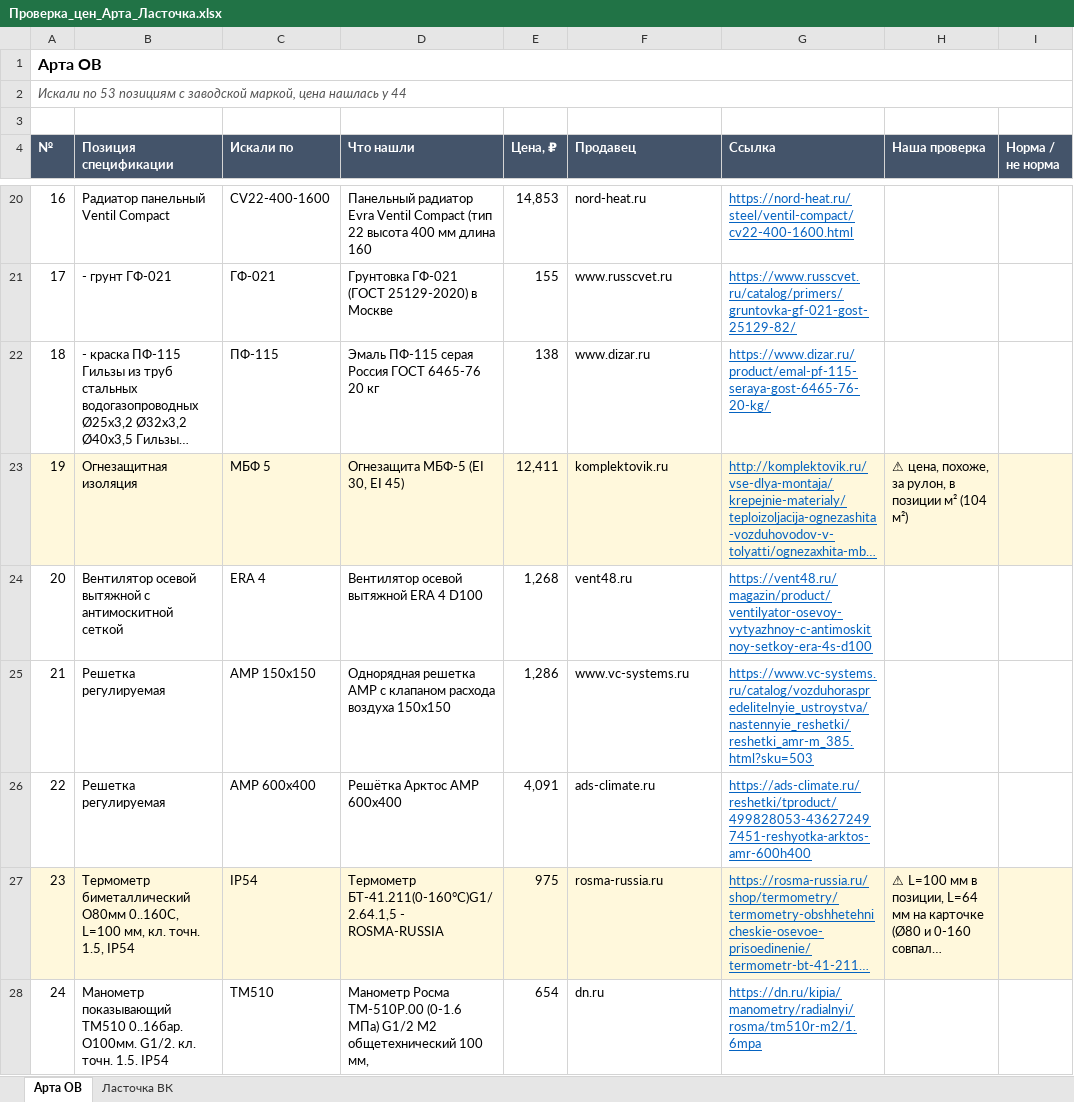
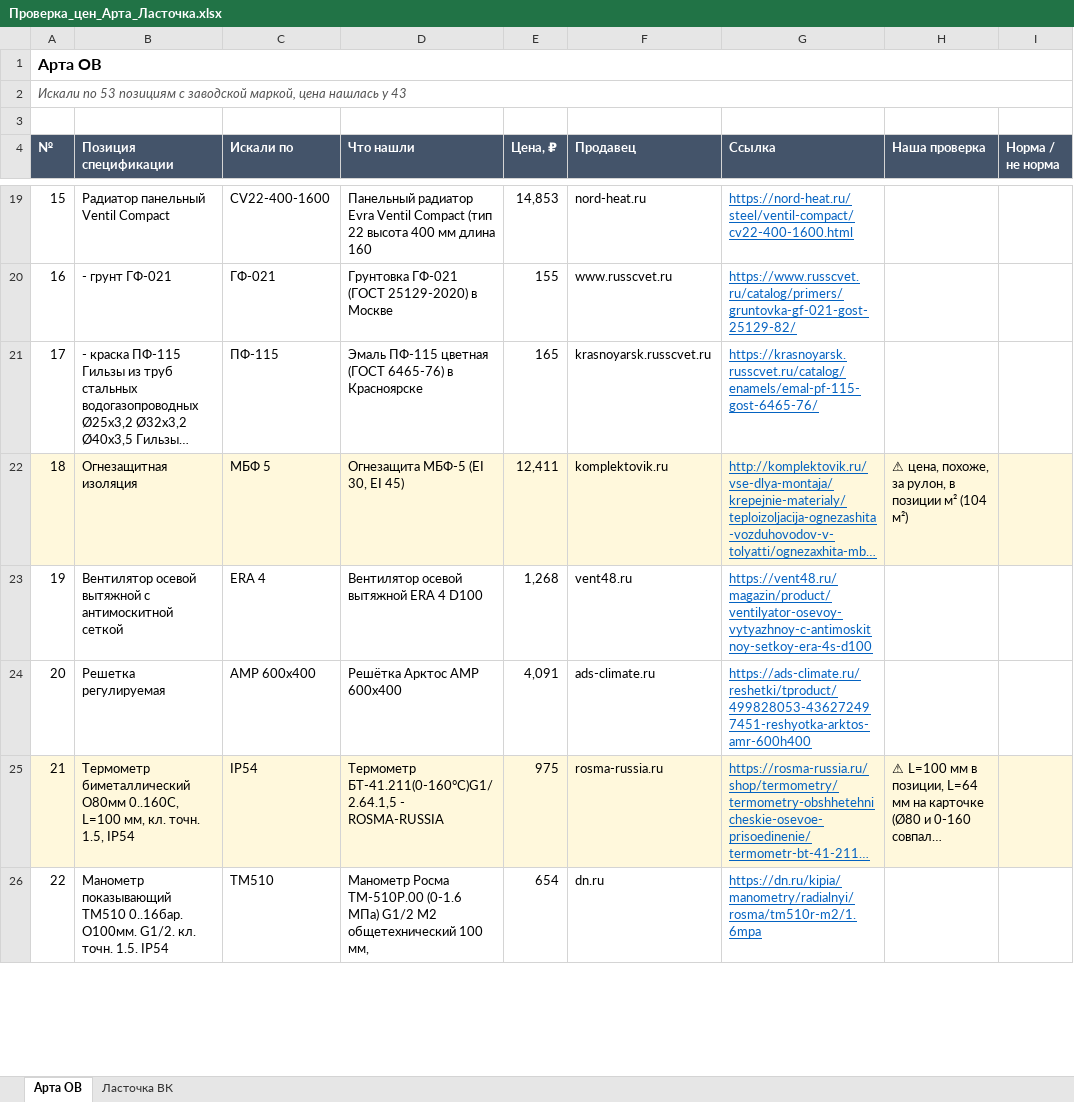
Before and after one commit to aleks13620-cpu/budget-automation, an Excel workbook: docs/meetings/2026-09-11_Иван_проверка-цен/Проверка_цен_Арта_Ласточка.xlsx, sheet Арта ОВ, drawn as a sheet; only a part is shown, gaps mark what is left out; long unchanged cells end in …; values as stored, in another font and other column widths than the file's, no borders; removed rows and columns are numbered as before the commit, all else as after; the diff covers the shown part only; the diff names each change by its address in the sheet, - before the commit and + after, or states it on an @@ line.

```diff
--- a/docs/meetings/2026-09-11_Иван_проверка-цен/Проверка_цен_Арта_Ласточка.xlsx (sheet Арта ОВ)
+++ b/docs/meetings/2026-09-11_Иван_проверка-цен/Проверка_цен_Арта_Ласточка.xlsx (sheet Арта ОВ)
@@ column A (№) renumbered between rows 2 and 47 @@
-row 22: 18 | - краска ПФ-115 Гильзы из труб стальных водогазопроводных Ø25х3,2 Ø32x3,2 Ø40x3,5 Гильзы… | ПФ-115 | Эмаль ПФ-115 серая Россия ГОСТ 6465-76 20 кг | 138 | www.dizar.ru | https://www.dizar.ru/product/emal-pf-115-seraya-gost-6465-76-20-kg/
+row 21: 17 | - краска ПФ-115 Гильзы из труб стальных водогазопроводных Ø25х3,2 Ø32x3,2 Ø40x3,5 Гильзы… | ПФ-115 | Эмаль ПФ-115 цветная (ГОСТ 6465-76) в Красноярске | 165 | krasnoyarsk.russcvet.ru | https://krasnoyarsk.russcvet.ru/catalog/enamels/emal-pf-115-gost-6465-76/
-row 25: 21 | Решетка регулируемая | АМР 150х150 | Однорядная решетка АМР с клапаном расхода воздуха 150х150 | 1,286 | www.vc-systems.ru | https://www.vc-systems.ru/catalog/vozduhoraspredelitelnyie_ustroystva/nastennyie_reshetki/reshetki_amr-m_385.html?sku=503
```
Also changed, not shown: 6 added rows, 5 removed rows and 4 edited cells elsewhere in this sheet, 7 other files.
